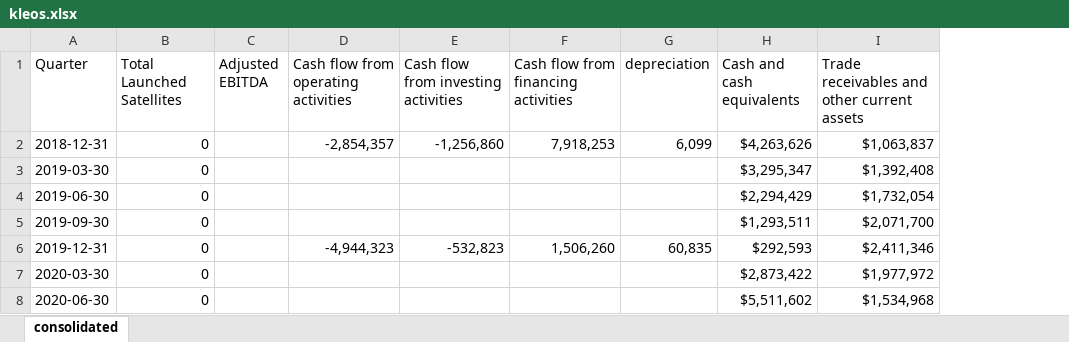
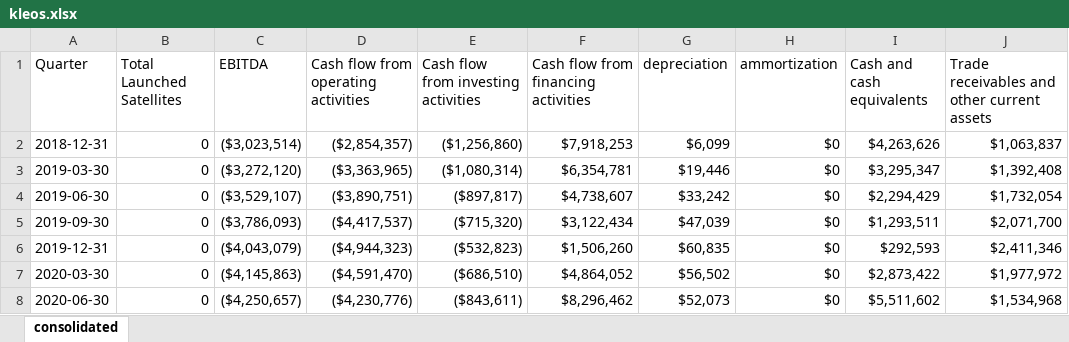
Before and after one commit to hollydinkel/space_econometrics, an Excel workbook: financial_data/kleos.xlsx, sheet consolidated, drawn as a sheet; only a part is shown; values as stored, in another font and other column widths than the file's, no cell formats; removed rows and columns are numbered as before the commit, all else as after; the diff covers the shown part only; the diff names each change by its address in the sheet, - before the commit and + after, or states it on an @@ line.

```diff
--- a/financial_data/kleos.xlsx (sheet consolidated)
+++ b/financial_data/kleos.xlsx (sheet consolidated)
-column C (Adjusted EBITDA), empty
+column C (EBITDA), rows 2-8: ($3,023,514) | ($3,272,120) | ($3,529,107) | ($3,786,093) | ($4,043,079) | ($4,145,863) | ($4,250,657)
+column H (ammortization), rows 2-8: all $0
-D2: -2,854,357
+D2: ($2,854,357)
-E2: -1,256,860
+E2: ($1,256,860)
-F2: 7,918,253
+F2: $7,918,253
-G2 (depreciation): 6,099
+G2 (depreciation): $6,099
-D3: (empty)
+D3: ($3,363,965)
-E3: (empty)
+E3: ($1,080,314)
-F3: (empty)
+F3: $6,354,781
-G3 (depreciation): (empty)
+G3 (depreciation): $19,446
-D4: (empty)
+D4: ($3,890,751)
-E4: (empty)
+E4: ($897,817)
-F4: (empty)
+F4: $4,738,607
-G4 (depreciation): (empty)
+G4 (depreciation): $33,242
-D5: (empty)
+D5: ($4,417,537)
-E5: (empty)
+E5: ($715,320)
-F5: (empty)
+F5: $3,122,434
-G5 (depreciation): (empty)
+G5 (depreciation): $47,039
-D6: -4,944,323
+D6: ($4,944,323)
-E6: -532,823
+E6: ($532,823)
-F6: 1,506,260
+F6: $1,506,260
-G6 (depreciation): 60,835
+G6 (depreciation): $60,835
-D7: (empty)
+D7: ($4,591,470)
-E7: (empty)
+E7: ($686,510)
-F7: (empty)
+F7: $4,864,052
-G7 (depreciation): (empty)
+G7 (depreciation): $56,502
-D8: (empty)
+D8: ($4,230,776)
-E8: (empty)
+E8: ($843,611)
-F8: (empty)
+F8: $8,296,462
-G8 (depreciation): (empty)
+G8 (depreciation): $52,073
```
Also changed, not shown: 40 edited cells elsewhere in this sheet, cell formats, financial_data/gomspace.xlsx, financial_data/iQPS.xlsx, 2 other files.
